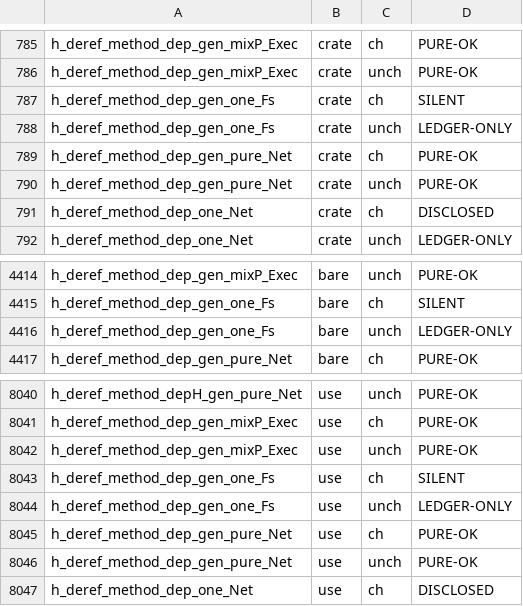
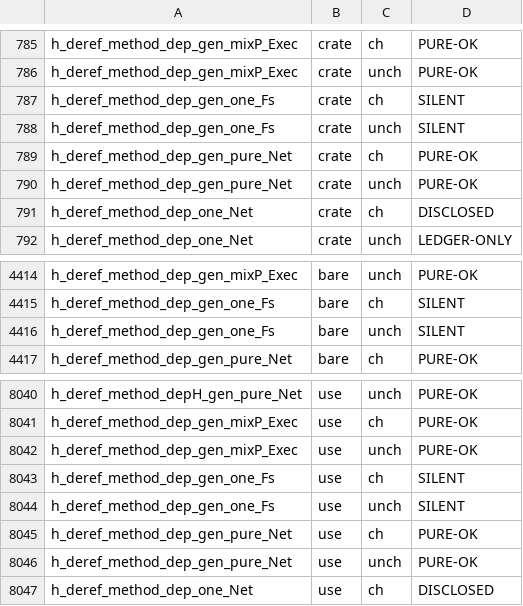
Before and after one commit to tombaldwin/candor-rust, a TSV file: soundness/calltarget/baseline.tsv, drawn as a sheet; only a part is shown, gaps mark what is left out.

```diff
--- a/soundness/calltarget/baseline.tsv
+++ b/soundness/calltarget/baseline.tsv
@@ -787,3 +787,3 @@ h_deref_method_dep_gen_mixP_Exec	crate	unch	PURE-OK
 h_deref_method_dep_gen_one_Fs	crate	ch	SILENT
-h_deref_method_dep_gen_one_Fs	crate	unch	LEDGER-ONLY
+h_deref_method_dep_gen_one_Fs	crate	unch	SILENT
 h_deref_method_dep_gen_pure_Net	crate	ch	PURE-OK
@@ -4415,3 +4415,3 @@ h_deref_method_dep_gen_mixP_Exec	bare	unch	PURE-OK
 h_deref_method_dep_gen_one_Fs	bare	ch	SILENT
-h_deref_method_dep_gen_one_Fs	bare	unch	LEDGER-ONLY
+h_deref_method_dep_gen_one_Fs	bare	unch	SILENT
 h_deref_method_dep_gen_pure_Net	bare	ch	PURE-OK
@@ -8043,3 +8043,3 @@ h_deref_method_dep_gen_mixP_Exec	use	unch	PURE-OK
 h_deref_method_dep_gen_one_Fs	use	ch	SILENT
-h_deref_method_dep_gen_one_Fs	use	unch	LEDGER-ONLY
+h_deref_method_dep_gen_one_Fs	use	unch	SILENT
 h_deref_method_dep_gen_pure_Net	use	ch	PURE-OK
```
